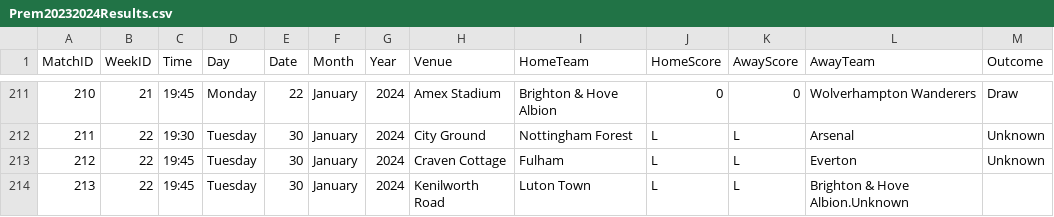
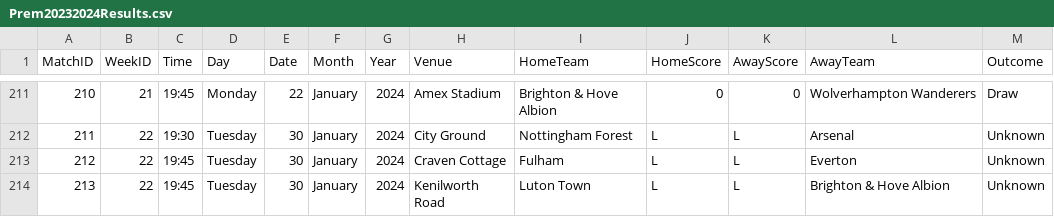
Before and after one commit to plcr9/Prem20232024, a CSV file: lib/Prem20232024Results.csv, drawn as a sheet; only a part is shown, gaps mark what is left out.

Commit message:
Update Prem20232024Results.csv

```diff
--- a/lib/Prem20232024Results.csv
+++ b/lib/Prem20232024Results.csv
@@ -213,2 +213,2 @@
 212,22,19:45,Tuesday,30,January,2024,Craven Cottage,Fulham,L,L,Everton,Unknown
-213,22,19:45,Tuesday,30,January,2024,Kenilworth Road,Luton Town,L,L,Brighton & Hove Albion.Unknown
+213,22,19:45,Tuesday,30,January,2024,Kenilworth Road,Luton Town,L,L,Brighton & Hove Albion,Unknown
```
